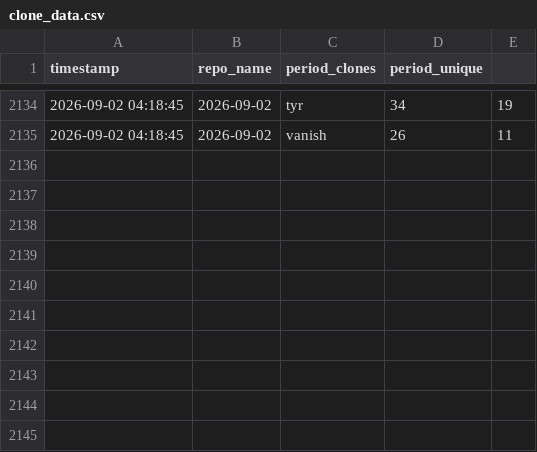
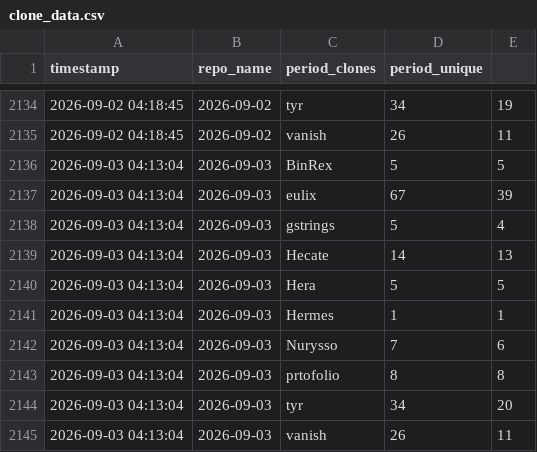
Before and after one commit to Nurysso/github-stats, a CSV file: data/clone_data.csv, drawn as a sheet; only a part is shown, gaps mark what is left out.

```diff
--- a/data/clone_data.csv
+++ b/data/clone_data.csv
@@ -2135 +2135,11 @@ timestamp,repo_name,period_clones,period_unique
 2026-09-02 04:18:45,2026-09-02,vanish,26,11
+2026-09-03 04:13:04,2026-09-03,BinRex,5,5
+2026-09-03 04:13:04,2026-09-03,eulix,67,39
+2026-09-03 04:13:04,2026-09-03,gstrings,5,4
+2026-09-03 04:13:04,2026-09-03,Hecate,14,13
+2026-09-03 04:13:04,2026-09-03,Hera,5,5
+2026-09-03 04:13:04,2026-09-03,Hermes,1,1
+2026-09-03 04:13:04,2026-09-03,Nurysso,7,6
+2026-09-03 04:13:04,2026-09-03,prtofolio,8,8
+2026-09-03 04:13:04,2026-09-03,tyr,34,20
+2026-09-03 04:13:04,2026-09-03,vanish,26,11
```
Also changed, not shown: data/star_data.csv, 3 other files.
